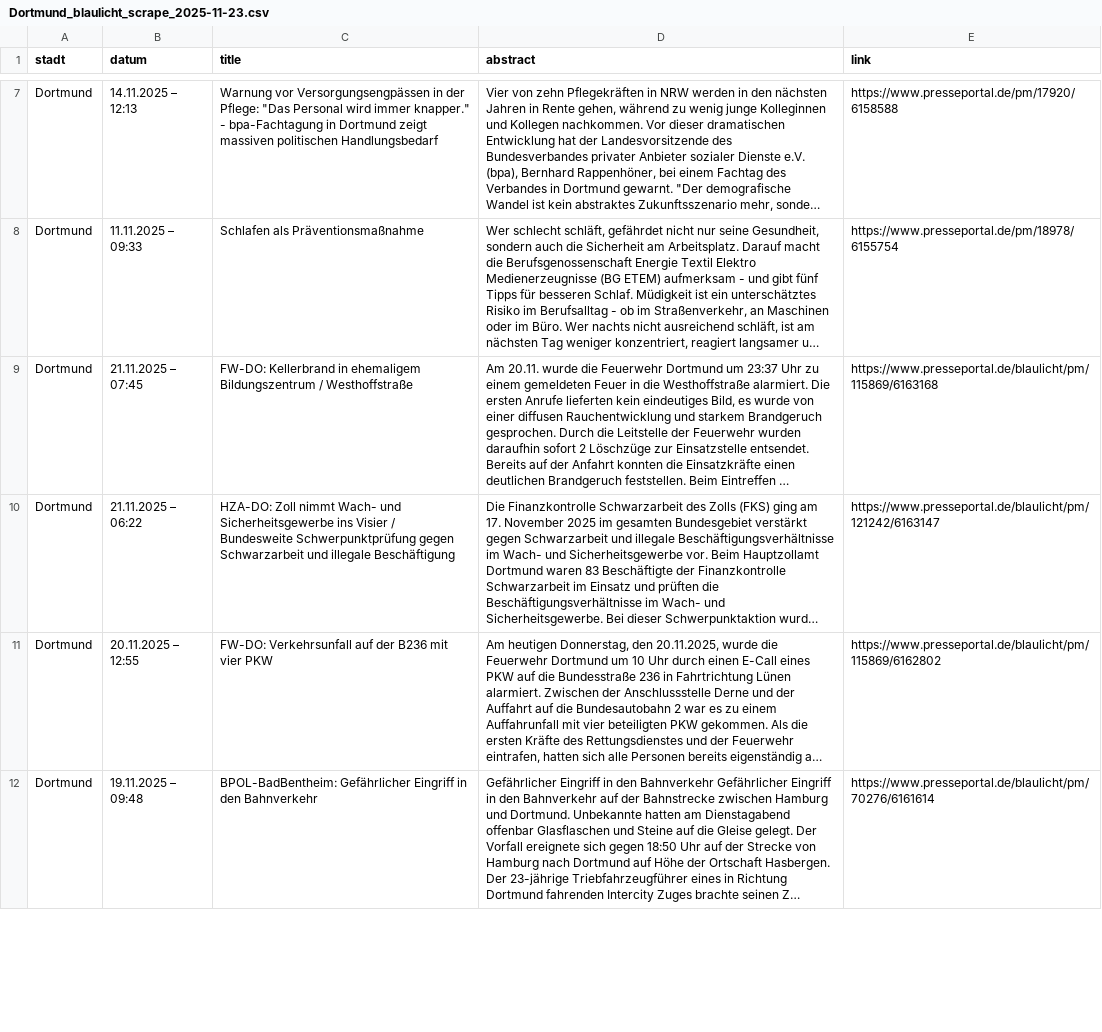
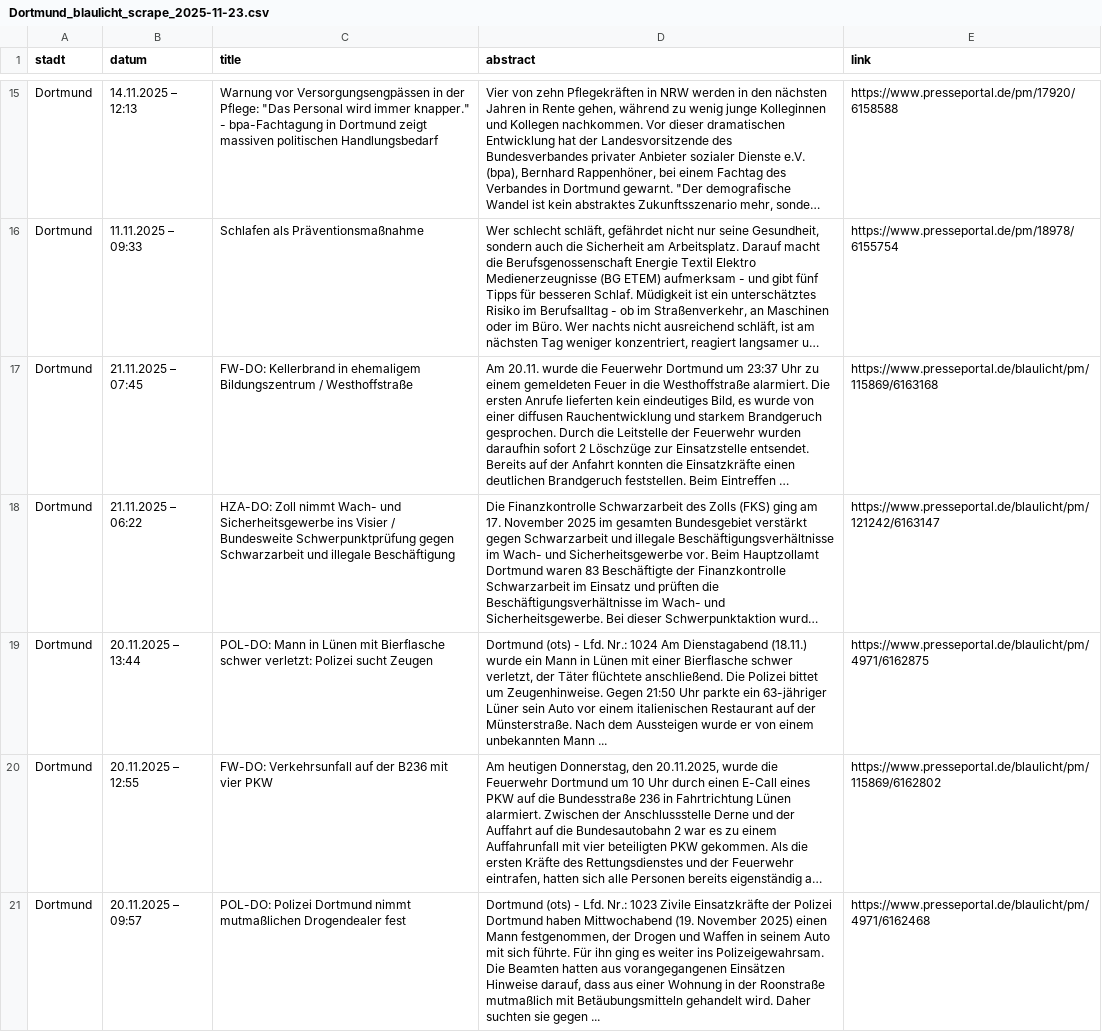
Before and after one commit to ichzann/DIS08_Data_modeling_7er_Gruppe, a CSV file: Daten_sets/Dortmund_blaulicht_scrape_2025-11-23.csv, drawn as a sheet; only a part is shown, gaps mark what is left out; the shorter side is filled out with more unchanged rows; long unchanged cells end in …; the diff covers the shown part only; the diff names each change by its address in the sheet, - before the commit and + after, or states it on an @@ line.

Commit message:
bug fixes blaulicht scraper py

```diff
--- a/Daten_sets/Dortmund_blaulicht_scrape_2025-11-23.csv
+++ b/Daten_sets/Dortmund_blaulicht_scrape_2025-11-23.csv
+row 19: Dortmund | 20.11.2025 – 13:44 | POL-DO: Mann in Lünen mit Bierflasche schwer verletzt: Polizei sucht Zeugen | Dortmund (ots) - Lfd. Nr.: 1024 Am Dienstagabend (18.11.) wurde ein Mann in Lünen mit einer Bierflasche schwer verletzt, der Täter flüchtete anschließend. Die Polizei bittet um Zeugenhinweise. Gegen 21:50 Uhr parkte ein 63-jähriger Lüner sein Auto vor einem italienischen Restaurant auf der Münsterstraße. Nach dem Aussteigen wurde er von einem unbekannten Mann ... | https://www.presseportal.de/blaulicht/pm/4971/6162875
+row 21: Dortmund | 20.11.2025 – 09:57 | POL-DO: Polizei Dortmund nimmt mutmaßlichen Drogendealer fest | Dortmund (ots) - Lfd. Nr.: 1023 Zivile Einsatzkräfte der Polizei Dortmund haben Mittwochabend (19. November 2025) einen Mann festgenommen, der Drogen und Waffen in seinem Auto mit sich führte. Für ihn ging es weiter ins Polizeigewahrsam. Die Beamten hatten aus vorangegangenen Einsätzen Hinweise darauf, dass aus einer Wohnung in der Roonstraße mutmaßlich mit Betäubungsmitteln gehandelt wird. Daher suchten sie gegen ... | https://www.presseportal.de/blaulicht/pm/4971/6162468
```
Also changed, not shown: 21 added rows, 5 removed rows and 4 edited cells elsewhere in this file, 1 other file.
